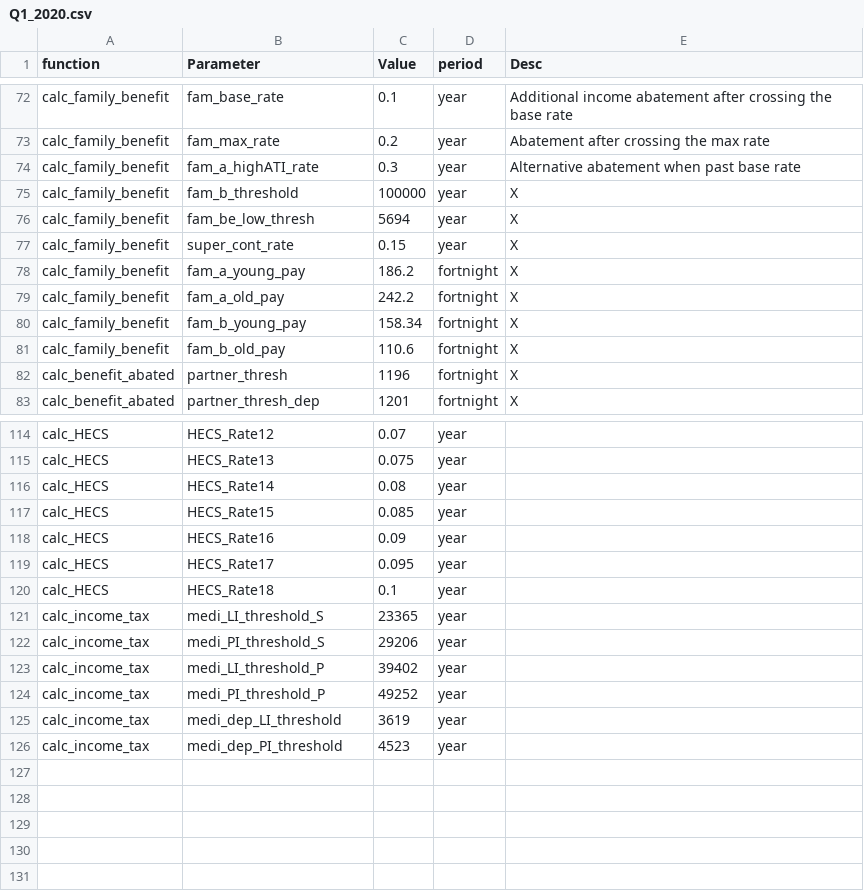
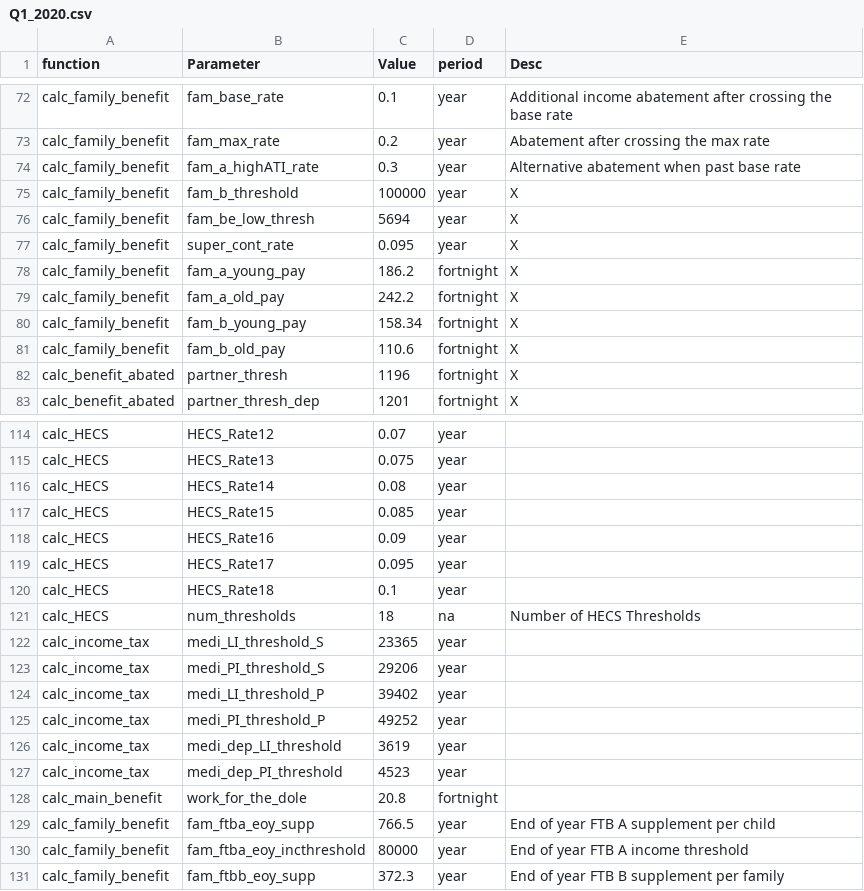
Before and after one commit to Zjub/e61-Tax-Sim, a CSV file: v0.11/Policy files/Q1_2020.csv, drawn as a sheet; only a part is shown, gaps mark what is left out.

```diff
--- a/v0.11/Policy files/Q1_2020.csv
+++ b/v0.11/Policy files/Q1_2020.csv
@@ -76,3 +76,3 @@ calc_family_benefit,fam_b_threshold,100000,year,X
 calc_family_benefit,fam_be_low_thresh,5694,year,X
-calc_family_benefit,super_cont_rate,0.15,year,X
+calc_family_benefit,super_cont_rate,0.095,year,X
 calc_family_benefit,fam_a_young_pay,186.2,fortnight,X
@@ -120,2 +120,3 @@ calc_HECS,HECS_Rate17,0.095,year,
 calc_HECS,HECS_Rate18,0.1,year,
+calc_HECS,num_thresholds,18,na ,Number of HECS Thresholds
 calc_income_tax,medi_LI_threshold_S,23365,year,
@@ -126 +127,5 @@ calc_income_tax,medi_dep_LI_threshold,3619,year,
 calc_income_tax,medi_dep_PI_threshold,4523,year,
+calc_main_benefit,work_for_the_dole,20.8,fortnight,
+calc_family_benefit,fam_ftba_eoy_supp,766.5,year,End of year FTB A supplement per child
+calc_family_benefit,fam_ftba_eoy_incthreshold,80000,year ,End of year FTB A income threshold
+calc_family_benefit,fam_ftbb_eoy_supp,372.3,year,End of year FTB B supplement per family
```
Also changed, not shown: v0.11/Policy files/Q1_2023.csv, v0.11/Policy files/Q2_2020.csv, 9 other files.
